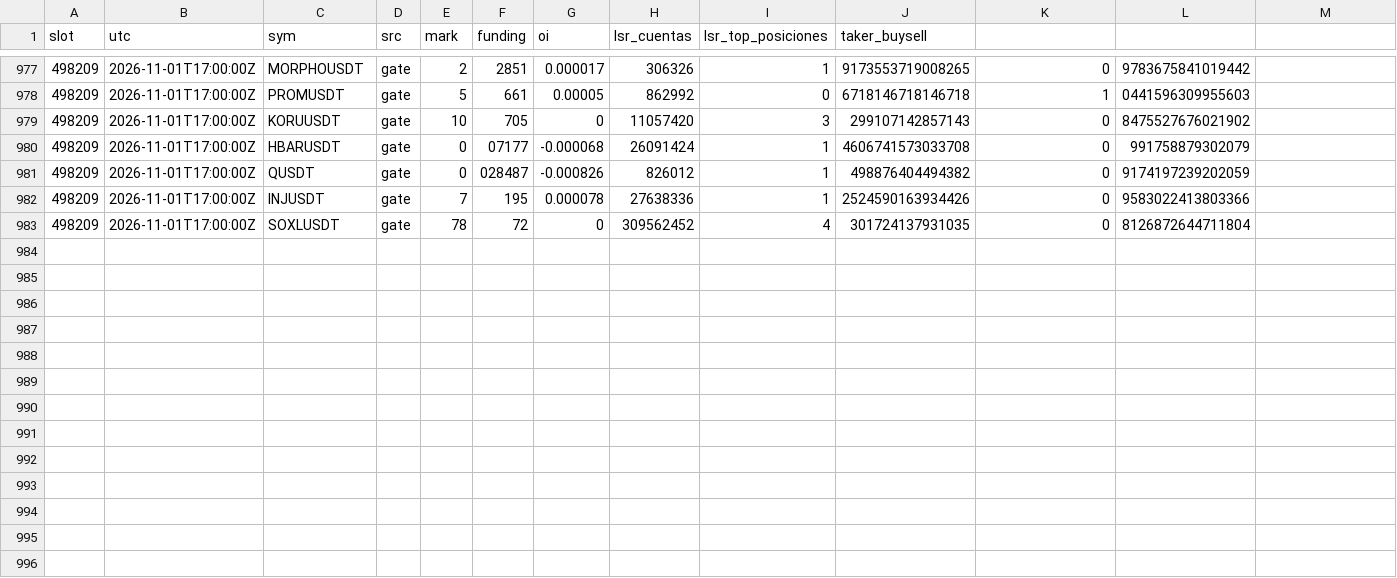
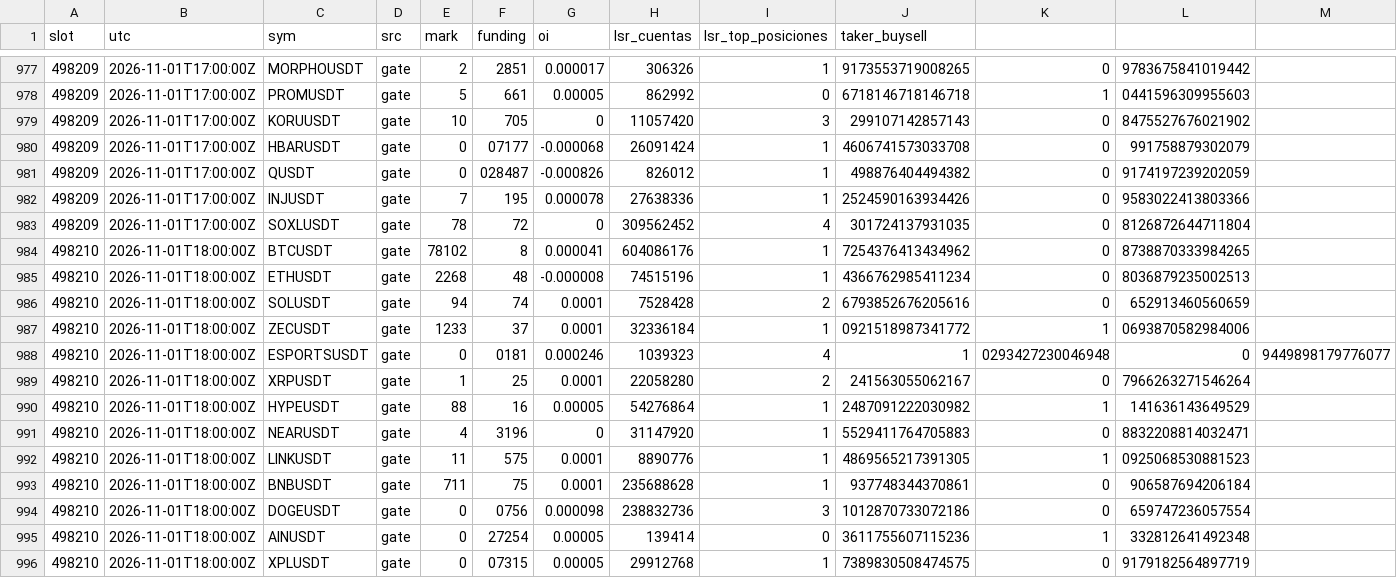
Before and after one commit to lpdort-spec/escaner-bitunix, a CSV file: datos/posicionamiento-202611.csv, drawn as a sheet; only a part is shown, gaps mark what is left out; the diff names each change by its address in the sheet, - before the commit and + after, or states it on an @@ line.

```diff
--- a/datos/posicionamiento-202611.csv
+++ b/datos/posicionamiento-202611.csv
+row 984: 498210 | 2026-11-01T18:00:00Z | BTCUSDT | gate | 78102 | 8 | 0.000041 | 604086176 | 1 | 7254376413434962 | 0 | 8738870333984265
+row 985: 498210 | 2026-11-01T18:00:00Z | ETHUSDT | gate | 2268 | 48 | -0.000008 | 74515196 | 1 | 4366762985411234 | 0 | 8036879235002513
+row 986: 498210 | 2026-11-01T18:00:00Z | SOLUSDT | gate | 94 | 74 | 0.0001 | 7528428 | 2 | 6793852676205616 | 0 | 652913460560659
+row 987: 498210 | 2026-11-01T18:00:00Z | ZECUSDT | gate | 1233 | 37 | 0.0001 | 32336184 | 1 | 0921518987341772 | 1 | 0693870582984006
+row 988: 498210 | 2026-11-01T18:00:00Z | ESPORTSUSDT | gate | 0 | 0181 | 0.000246 | 1039323 | 4 | 1 | 0293427230046948 | 0 | 9449898179776077
+row 989: 498210 | 2026-11-01T18:00:00Z | XRPUSDT | gate | 1 | 25 | 0.0001 | 22058280 | 2 | 241563055062167 | 0 | 7966263271546264
+row 990: 498210 | 2026-11-01T18:00:00Z | HYPEUSDT | gate | 88 | 16 | 0.00005 | 54276864 | 1 | 2487091222030982 | 1 | 141636143649529
+row 991: 498210 | 2026-11-01T18:00:00Z | NEARUSDT | gate | 4 | 3196 | 0 | 31147920 | 1 | 5529411764705883 | 0 | 8832208814032471
+row 992: 498210 | 2026-11-01T18:00:00Z | LINKUSDT | gate | 11 | 575 | 0.0001 | 8890776 | 1 | 4869565217391305 | 1 | 0925068530881523
+row 993: 498210 | 2026-11-01T18:00:00Z | BNBUSDT | gate | 711 | 75 | 0.0001 | 235688628 | 1 | 937748344370861 | 0 | 906587694206184
+row 994: 498210 | 2026-11-01T18:00:00Z | DOGEUSDT | gate | 0 | 0756 | 0.000098 | 238832736 | 3 | 1012870733072186 | 0 | 659747236057554
+row 995: 498210 | 2026-11-01T18:00:00Z | AINUSDT | gate | 0 | 27254 | 0.00005 | 139414 | 0 | 3611755607115236 | 1 | 332812641492348
+row 996: 498210 | 2026-11-01T18:00:00Z | XPLUSDT | gate | 0 | 07315 | 0.00005 | 29912768 | 1 | 7389830508474575 | 0 | 9179182564897719
```
Also changed, not shown: 1 other file.
